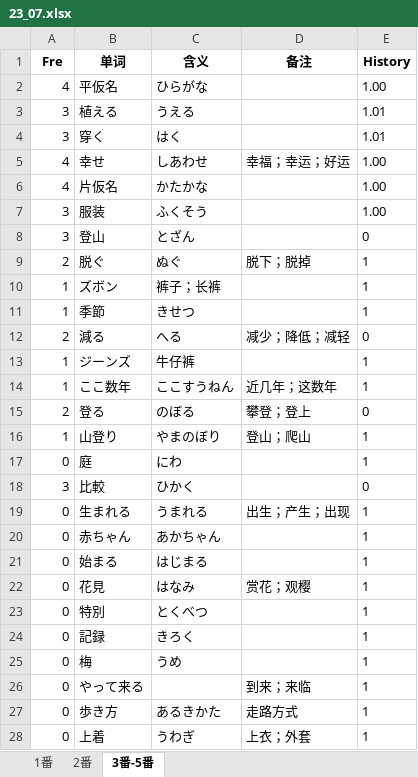
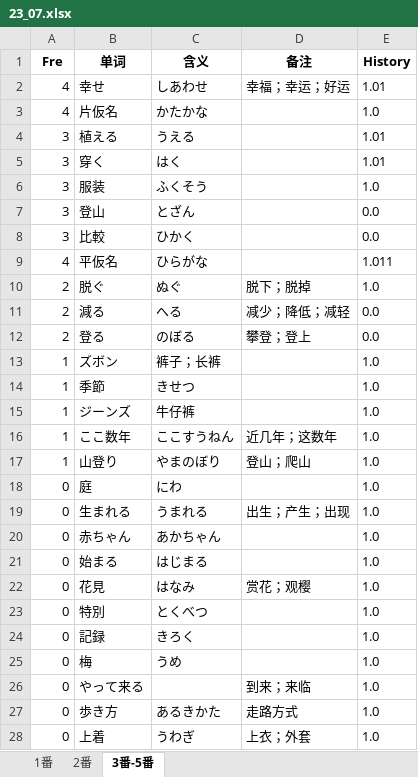
Before and after one commit to njxuxiao/2025_12, an Excel workbook: LISTEN/Script/23_07_n3/23_07.xlsx, sheet 3番-5番, drawn as a sheet; only a part is shown; values as stored, in another font and other column widths than the file's, no borders; removed rows and columns are numbered as before the commit, all else as after; the diff covers the shown part only; the diff names each change by its address in the sheet, - before the commit and + after, or states it on an @@ line.

```diff
--- a/LISTEN/Script/23_07_n3/23_07.xlsx (sheet 3番-5番)
+++ b/LISTEN/Script/23_07_n3/23_07.xlsx (sheet 3番-5番)
-row 2: 4 | 平仮名 | ひらがな |  | 1.00
+row 2: 4 | 幸せ | しあわせ | 幸福；幸运；好运 | 1.01
+row 3: 4 | 片仮名 | かたかな |  | 1.0
-row 5: 4 | 幸せ | しあわせ | 幸福；幸运；好运 | 1.00
-row 6: 4 | 片仮名 | かたかな |  | 1.00
-E6 (History): 1.00
+E6 (History): 1.0
-E7 (History): 0
+E7 (History): 0.0
+row 8: 3 | 比較 | ひかく |  | 0.0
+row 9: 4 | 平仮名 | ひらがな |  | 1.011
-E10 (History): 1
+E10 (History): 1.0
+row 11: 2 | 減る | へる | 减少；降低；减轻 | 0.0
+row 12: 2 | 登る | のぼる | 攀登；登上 | 0.0
-E13:E14 (History): 1
+E13:E14 (History): 1.0
-row 12: 2 | 減る | へる | 减少；降低；减轻 | 0
-E15:E16 (History): 1
+E15:E16 (History): 1.0
-row 15: 2 | 登る | のぼる | 攀登；登上 | 0
-E17:E18 (History): 1
+E17:E18 (History): 1.0
-row 18: 3 | 比較 | ひかく |  | 0
-E19:E28 (History): 1
+E19:E28 (History): 1.0
```
Also changed, not shown: 3 edited cells elsewhere in this sheet, GRAMMAR/2_22_12.xlsx, GRAMMAR/3_22_07.xlsx, 13 other files.
